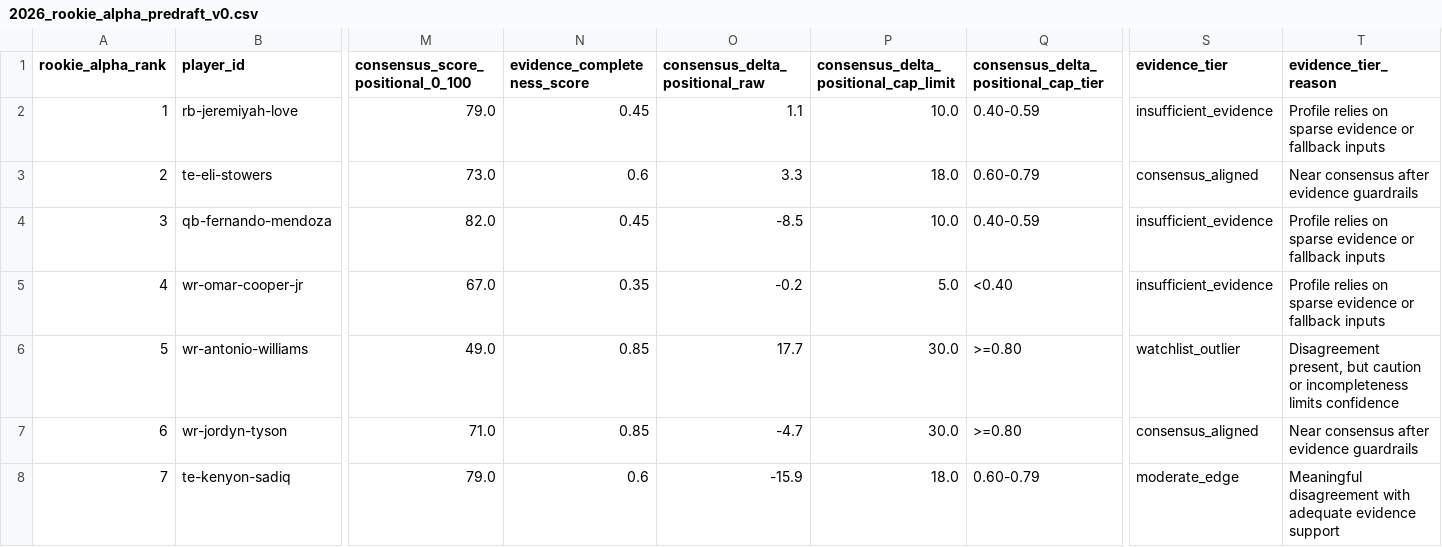
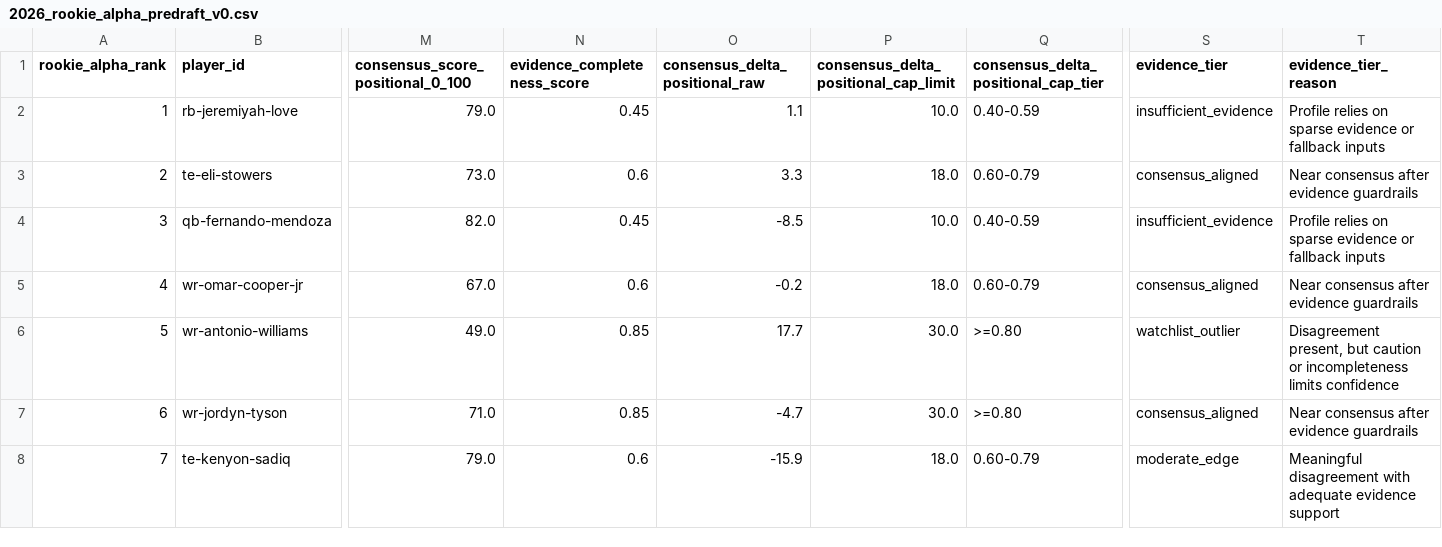
Before and after one commit to Prometheus-Frameworks/TIBER-Rookies, a CSV file: exports/promoted/rookie-alpha/2026_rookie_alpha_predraft_v0.csv, drawn as a sheet; only a part is shown, gaps mark what is left out; the diff covers the shown part only; the diff names each change by its address in the sheet, - before the commit and + after, or states it on an @@ line.

```diff
--- a/exports/promoted/rookie-alpha/2026_rookie_alpha_predraft_v0.csv
+++ b/exports/promoted/rookie-alpha/2026_rookie_alpha_predraft_v0.csv
-N5 (evidence_completeness_score): 0.35
+N5 (evidence_completeness_score): 0.6
-P5: 5.0
+P5: 18.0
-Q5: <0.40
+Q5: 0.60-0.79
-S5 (evidence_tier): insufficient_evidence
+S5 (evidence_tier): consensus_aligned
-T5 (evidence_tier_reason): Profile relies on sparse evidence or fallback inputs
+T5 (evidence_tier_reason): Near consensus after evidence guardrails
```
Also changed, not shown: 13 edited cells elsewhere in this file, 7 other files.
